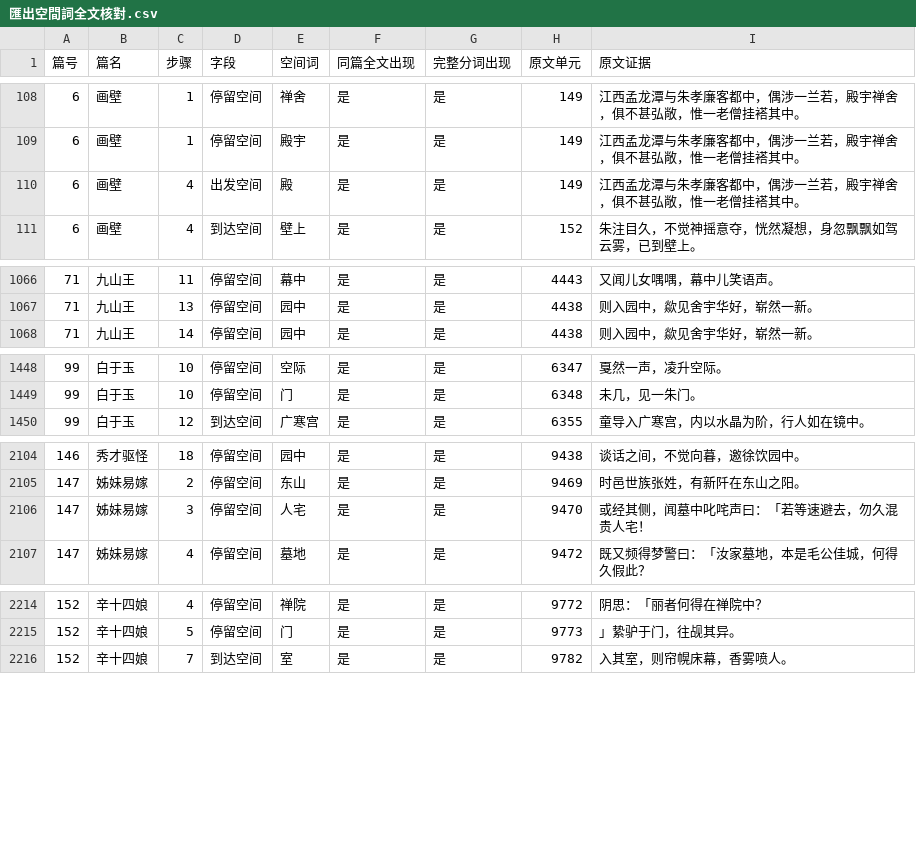
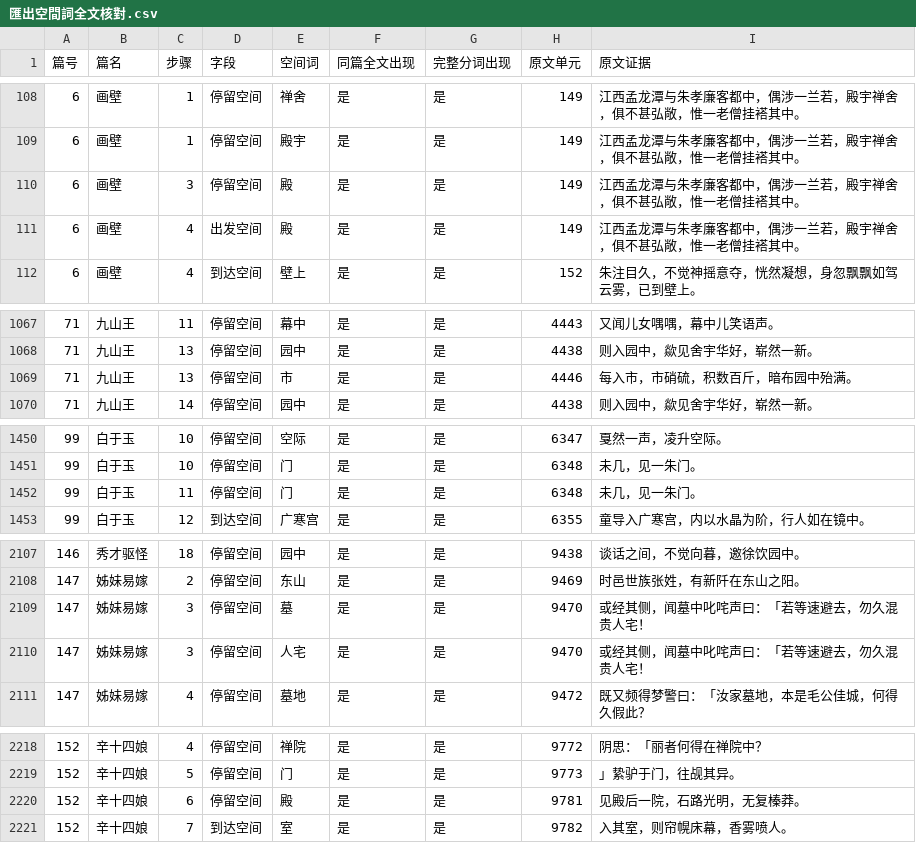
Before and after one commit to Pingliang123/liaozhai-text-map, a CSV file: reports/匯出空間詞全文核對.csv, drawn as a sheet; only a part is shown, gaps mark what is left out; the diff covers the shown part only; the diff names each change by its address in the sheet, - before the commit and + after, or states it on an @@ line.

```diff
--- a/reports/匯出空間詞全文核對.csv
+++ b/reports/匯出空間詞全文核對.csv
+row 110: 6 | 画壁 | 3 | 停留空间 | 殿 | 是 | 是 | 149 | 江西孟龙潭与朱孝廉客都中，偶涉一兰若，殿宇禅舍，俱不甚弘敞，惟一老僧挂褡其中。
+row 1069: 71 | 九山王 | 13 | 停留空间 | 市 | 是 | 是 | 4446 | 每入市，市硝硫，积数百斤，暗布园中殆满。
+row 1452: 99 | 白于玉 | 11 | 停留空间 | 门 | 是 | 是 | 6348 | 未几，见一朱门。
+row 2109: 147 | 姊妹易嫁 | 3 | 停留空间 | 墓 | 是 | 是 | 9470 | 或经其侧，闻墓中叱咤声曰：「若等速避去，勿久混贵人宅！
+row 2220: 152 | 辛十四娘 | 6 | 停留空间 | 殿 | 是 | 是 | 9781 | 见殿后一院，石路光明，无复榛莽。
```
Also changed, not shown: 9 added rows elsewhere in this file, 4 other files.
